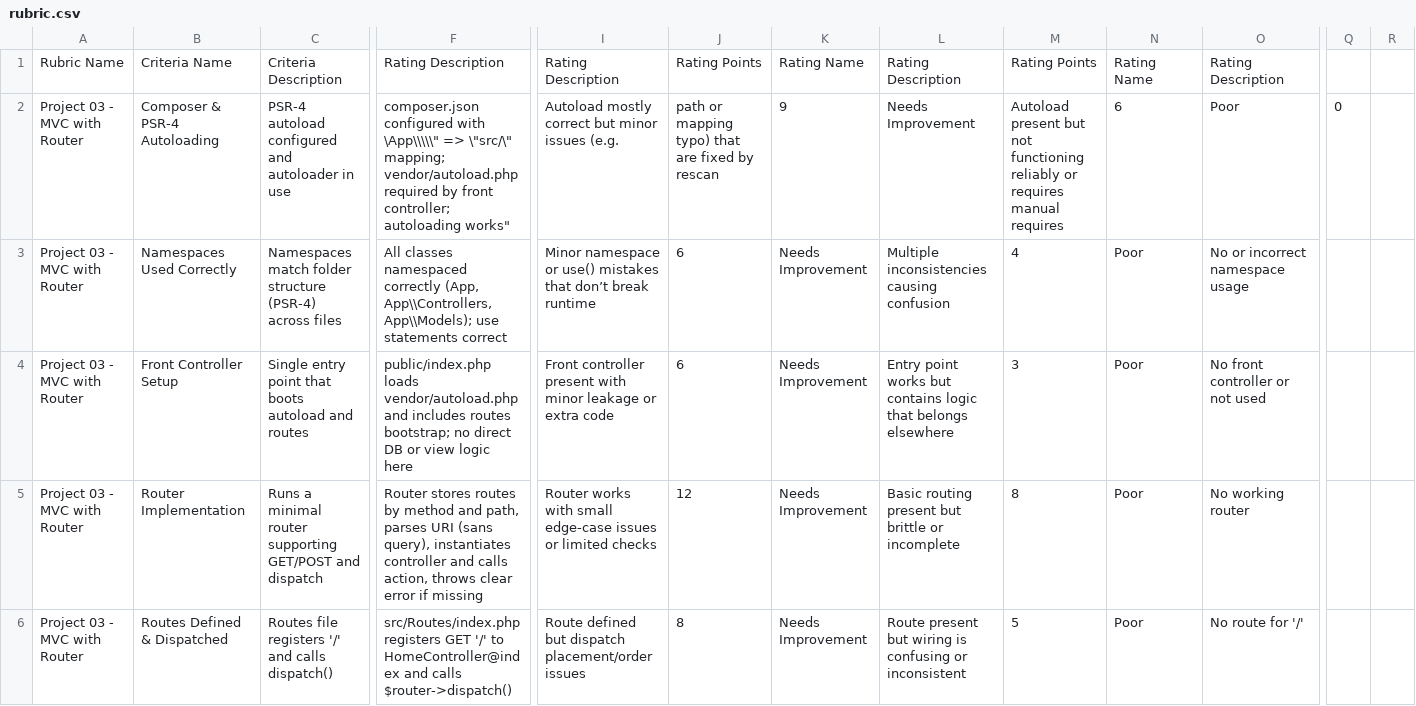
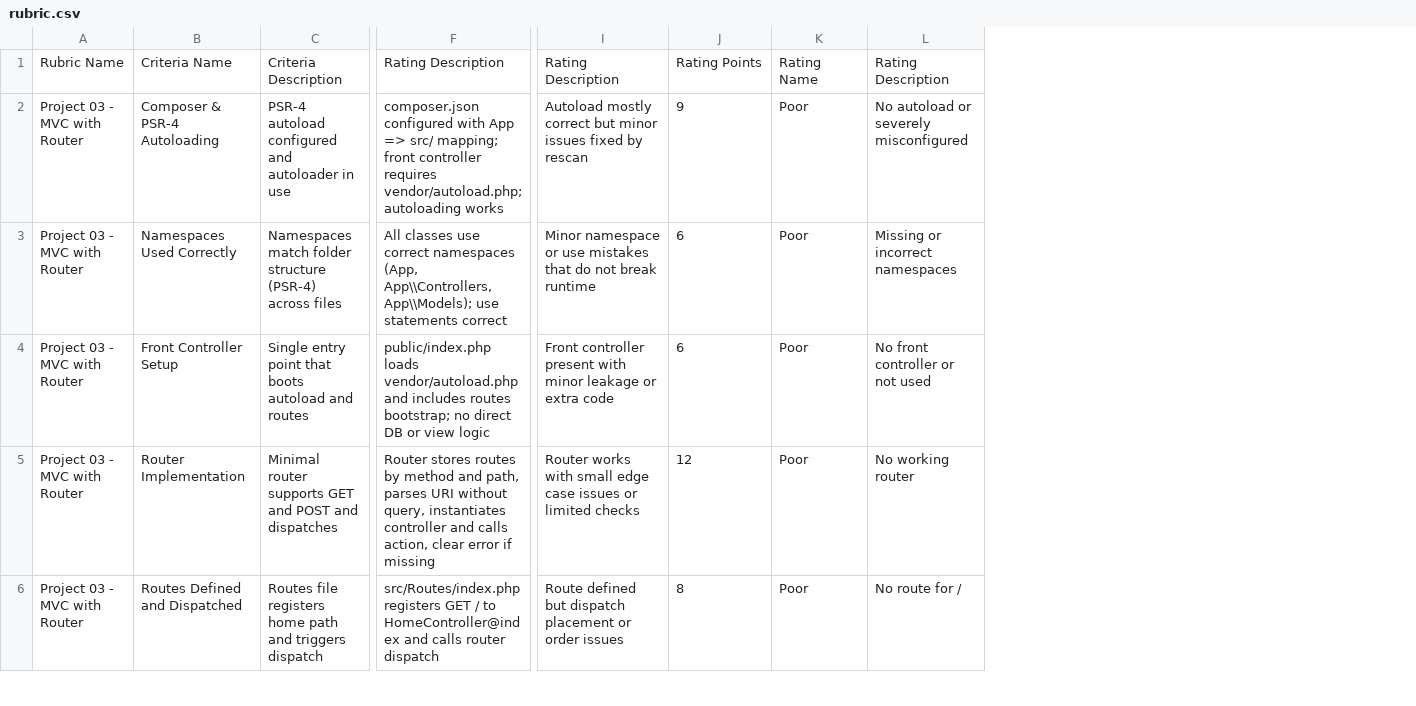
Before and after one commit to gtuck/web3400-Course-Docs, a CSV file: projects/03/rubric.csv, drawn as a sheet; only a part is shown, gaps mark what is left out; removed rows and columns are numbered as before the commit, all else as after; the diff covers the shown part only; the diff names each change by its address in the sheet, - before the commit and + after, or states it on an @@ line.

Commit message:
Revise rubric for Project 03 criteria and ratings
Updated rubric for Project 03 with improved criteria descriptions and ratings.

```diff
--- a/projects/03/rubric.csv
+++ b/projects/03/rubric.csv
-column F, rows 1-6: Rating Description | composer.json configured with \App\\\\\" => \"src/\" mapping; vendor/autoload.php required by front controller; autoloading works" | All classes namespaced correctly (App, App\\Controllers, App\\Models); use statements correct | public/index.php loads vendor/autoload.php and includes routes bootstrap; no direct DB or view logic here | Router stores routes by method and path, parses URI (sans query), instantiates controller and calls action, throws clear error if missing | src/Routes/index.php registers GET '/' to HomeController@index and calls $router->dispatch()
+column F, rows 1-6: Rating Description | composer.json configured with App => src/ mapping; front controller requires vendor/autoload.php; autoloading works | All classes use correct namespaces (App, App\\Controllers, App\\Models); use statements correct | public/index.php loads vendor/autoload.php and includes routes bootstrap; no direct DB or view logic | Router stores routes by method and path, parses URI without query, instantiates controller and calls action, clear error if missing | src/Routes/index.php registers GET / to HomeController@index and calls router dispatch
-column K, rows 1-6: Rating Name | 9 | Needs Improvement | Needs Improvement | Needs Improvement | Needs Improvement
-column L, rows 1-6: Rating Description | Needs Improvement | Multiple inconsistencies causing confusion | Entry point works but contains logic that belongs elsewhere | Basic routing present but brittle or incomplete | Route present but wiring is confusing or inconsistent
-column M, rows 1-6: Rating Points | Autoload present but not functioning reliably or requires manual requires | 4 | 3 | 8 | 5
-column Q, row 2: 0
-column R, empty
-I2: …minor issues (e.g.
+I2: …minor issues fixed by rescan
-J2: path or mapping typo) that are fixed by rescan
+J2: 9
-K2: 6
+K2: Poor
-L2: Poor
+L2: No autoload or severely misconfigured
-I3: …namespace or use() mistakes that don’t break runtime
+I3: …namespace or use mistakes that do not break runtime
-L3: No or incorrect namespace usage
+L3: Missing or incorrect namespaces
-C5: Runs a minimal router supporting GET/POST and dispatch
+C5: Minimal router supports GET and POST and dispatches
-I5: …with small edge-case issues or…
+I5: …with small edge case issues or…
-B6: Routes Defined & Dispatched
+B6: Routes Defined and Dispatched
-C6: …file registers '/' and calls dispatch()
+C6: …file registers home path and triggers dispatch
-I6: …but dispatch placement/order issues
+I6: …but dispatch placement or order issues
-L6: No route for '/'
+L6: No route for /
```
Also changed, not shown: 1 added row, 1 removed row and 13 edited cells elsewhere in this file.
